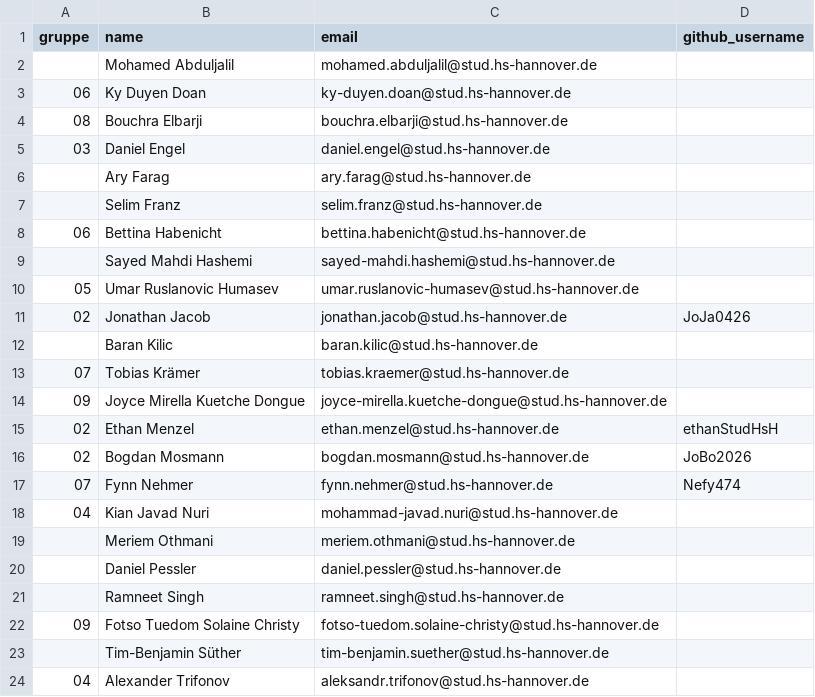
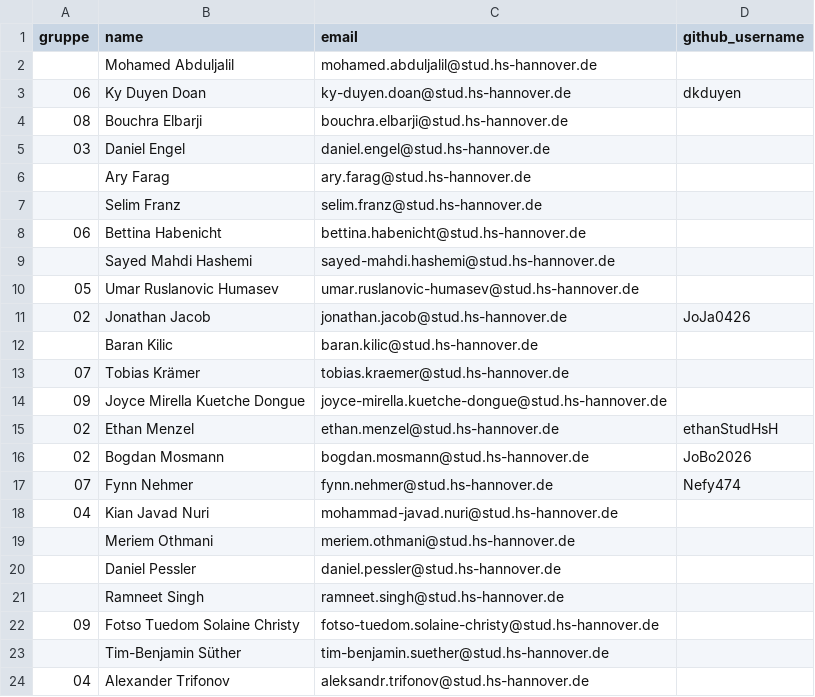
Before and after one commit to hsh-bis242/hsh-bi-class, a CSV file: gruppen/ws26_github.csv, drawn as a sheet.

```diff
--- a/gruppen/ws26_github.csv
+++ b/gruppen/ws26_github.csv
@@ -2,3 +2,3 @@ gruppe,name,email,github_username
 ,Mohamed Abduljalil,mohamed.abduljalil@stud.hs-hannover.de,
-06,Ky Duyen Doan,ky-duyen.doan@stud.hs-hannover.de,
+06,Ky Duyen Doan,ky-duyen.doan@stud.hs-hannover.de,dkduyen
 08,Bouchra Elbarji,bouchra.elbarji@stud.hs-hannover.de,
```
